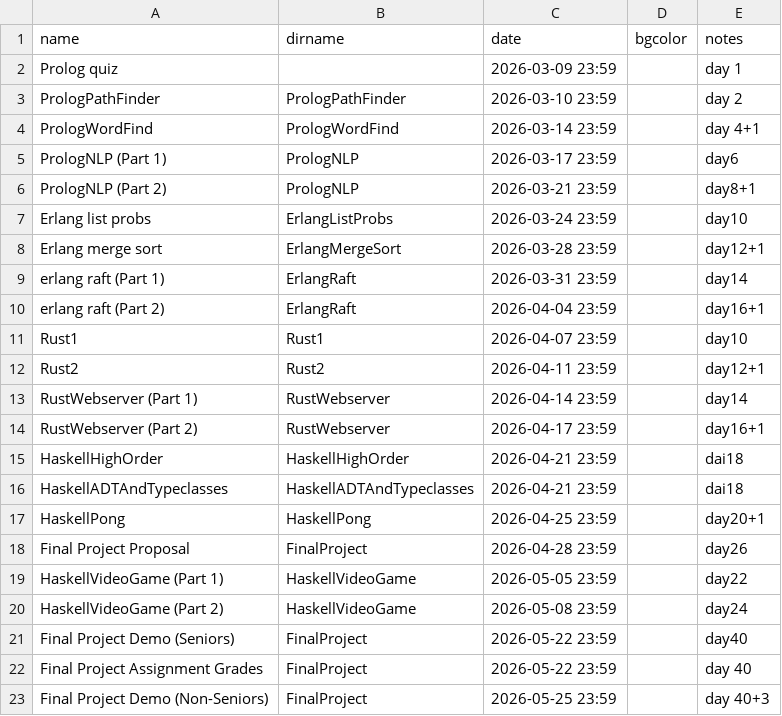
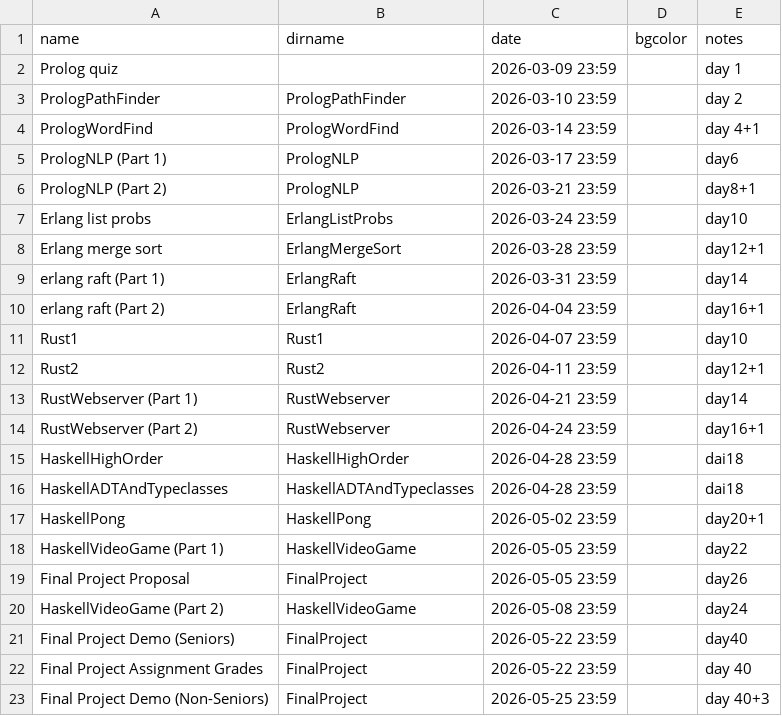
Before and after one commit to hewner/csse403, a CSV file: _data/assignments.csv, drawn as a sheet.

Commit message:
adjust a few dates

```diff
--- a/_data/assignments.csv
+++ b/_data/assignments.csv
@@ -12,9 +12,9 @@ Rust1,Rust1,2026-04-07 23:59,,day10
 Rust2,Rust2,2026-04-11 23:59,,day12+1
-RustWebserver (Part 1),RustWebserver,2026-04-14 23:59,,day14
-RustWebserver (Part 2),RustWebserver,2026-04-17 23:59,,day16+1
-HaskellHighOrder,HaskellHighOrder,2026-04-21 23:59,,dai18
-HaskellADTAndTypeclasses,HaskellADTAndTypeclasses,2026-04-21 23:59,,dai18
-HaskellPong,HaskellPong,2026-04-25 23:59,,day20+1
-Final Project Proposal,FinalProject,2026-04-28 23:59,,day26
+RustWebserver (Part 1),RustWebserver,2026-04-21 23:59,,day14
+RustWebserver (Part 2),RustWebserver,2026-04-24 23:59,,day16+1
+HaskellHighOrder,HaskellHighOrder,2026-04-28 23:59,,dai18
+HaskellADTAndTypeclasses,HaskellADTAndTypeclasses,2026-04-28 23:59,,dai18
+HaskellPong,HaskellPong,2026-05-02 23:59,,day20+1
 HaskellVideoGame (Part 1),HaskellVideoGame,2026-05-05 23:59,,day22
+Final Project Proposal,FinalProject,2026-05-05 23:59,,day26
 HaskellVideoGame (Part 2),HaskellVideoGame,2026-05-08 23:59,,day24
```
